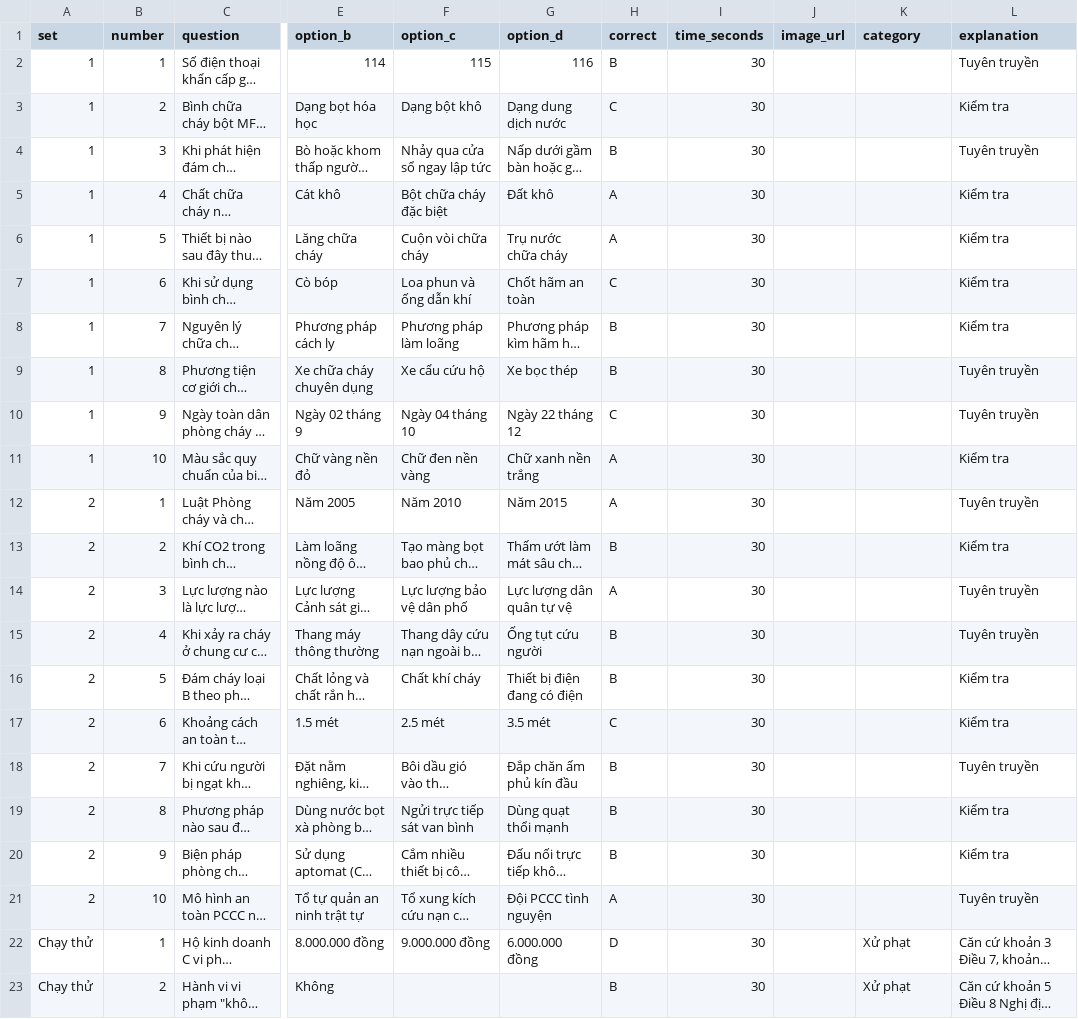
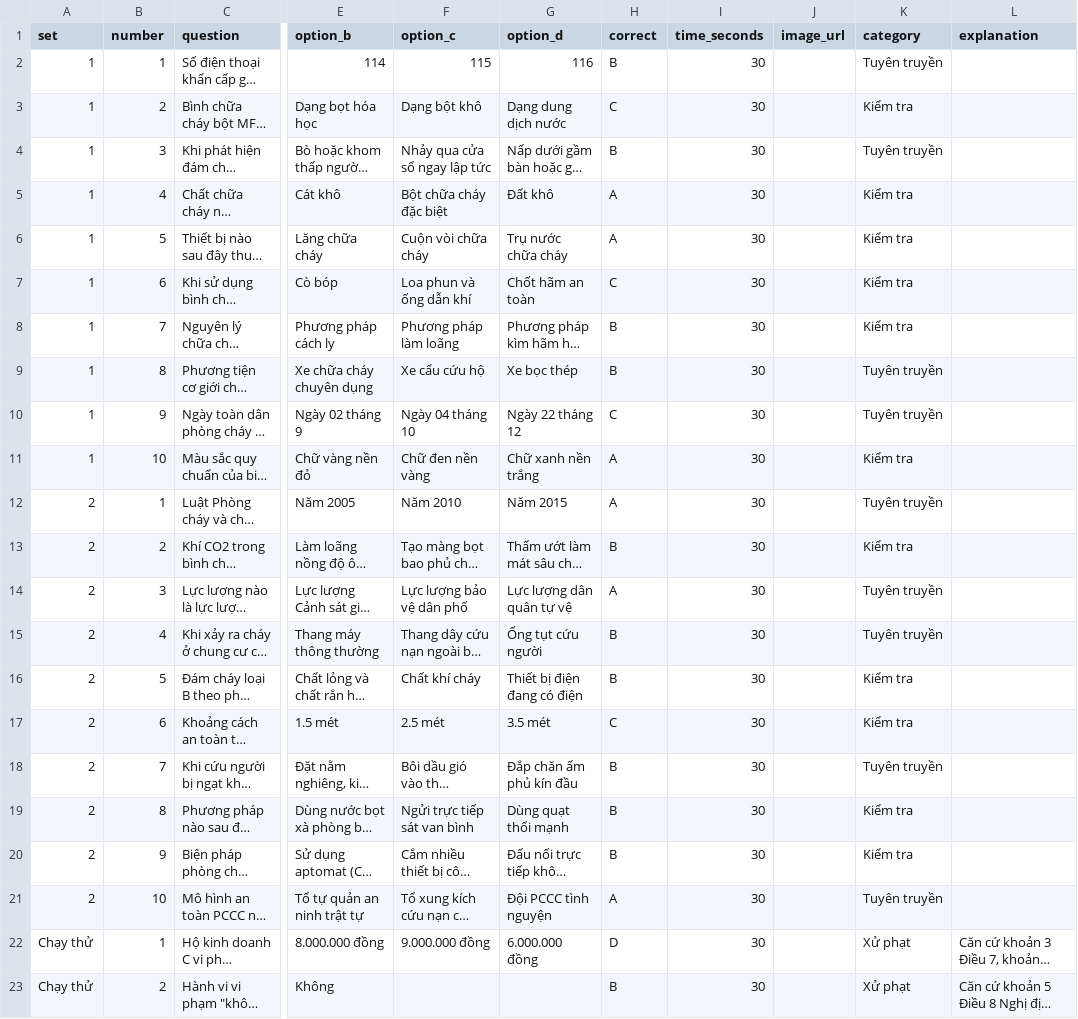
Before and after one commit to daovphuc/gameshow, a CSV file: data/sample/round2.csv, drawn as a sheet; only a part is shown, gaps mark what is left out; long unchanged cells end in …; the diff names each change by its address in the sheet, - before the commit and + after, or states it on an @@ line.

```diff
--- a/data/sample/round2.csv
+++ b/data/sample/round2.csv
-K2 (category): (empty)
+K2 (category): Tuyên truyền
-L2 (explanation): Tuyên truyền
+L2 (explanation): (empty)
-K3 (category): (empty)
+K3 (category): Kiểm tra
-L3 (explanation): Kiểm tra
+L3 (explanation): (empty)
-K4 (category): (empty)
+K4 (category): Tuyên truyền
-L4 (explanation): Tuyên truyền
+L4 (explanation): (empty)
-K5:K8 (category): (empty)
+K5:K8 (category): Kiểm tra
-L5:L8 (explanation): Kiểm tra
+L5:L8 (explanation): (empty)
-K9:K10 (category): (empty)
+K9:K10 (category): Tuyên truyền
-L9:L10 (explanation): Tuyên truyền
+L9:L10 (explanation): (empty)
-K11 (category): (empty)
+K11 (category): Kiểm tra
-L11 (explanation): Kiểm tra
+L11 (explanation): (empty)
-K12 (category): (empty)
+K12 (category): Tuyên truyền
-L12 (explanation): Tuyên truyền
+L12 (explanation): (empty)
-K13 (category): (empty)
+K13 (category): Kiểm tra
-L13 (explanation): Kiểm tra
+L13 (explanation): (empty)
-K14:K15 (category): (empty)
+K14:K15 (category): Tuyên truyền
-L14:L15 (explanation): Tuyên truyền
+L14:L15 (explanation): (empty)
-K16:K17 (category): (empty)
+K16:K17 (category): Kiểm tra
-L16:L17 (explanation): Kiểm tra
+L16:L17 (explanation): (empty)
-K18 (category): (empty)
+K18 (category): Tuyên truyền
-L18 (explanation): Tuyên truyền
+L18 (explanation): (empty)
-K19:K20 (category): (empty)
+K19:K20 (category): Kiểm tra
-L19:L20 (explanation): Kiểm tra
+L19:L20 (explanation): (empty)
-K21 (category): (empty)
+K21 (category): Tuyên truyền
-L21 (explanation): Tuyên truyền
+L21 (explanation): (empty)
```
Also changed, not shown: data/sample/config.csv, data/sample/round1.csv, 15 other files.
